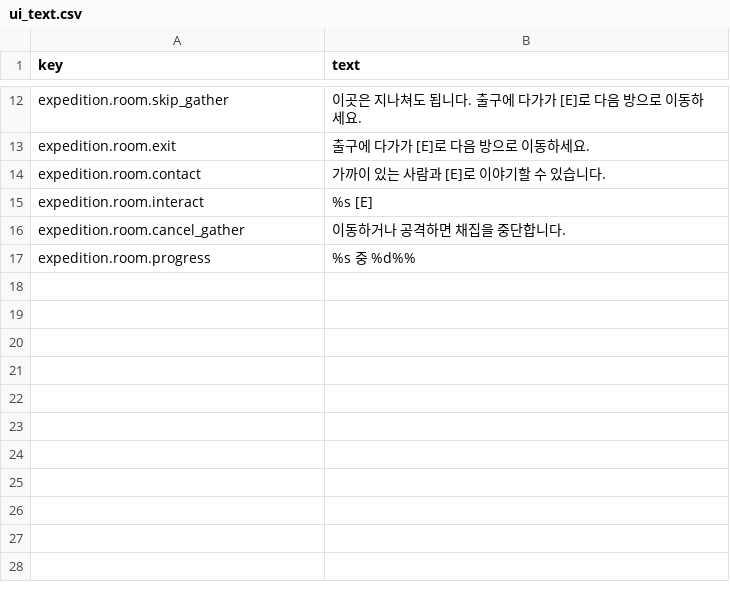
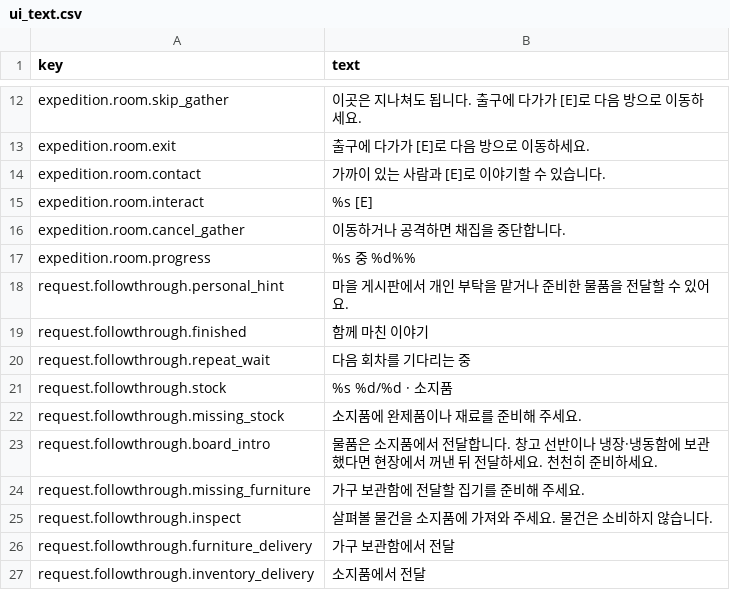
Before and after one commit to mayjohn66-cmd/project222, a CSV file: data/ui/ui_text.csv, drawn as a sheet; only a part is shown, gaps mark what is left out.

Commit message:
[code] 주민 부탁 전달과 후일담 안내 정합성 보강
ResidentFollowthroughGuide로 전달 뒤 대화의 무관한 부탁 소개를 미루고 완료/반복 카드 상태를 구분. 물품은 소지품, 집기는 가구 보관함, 판매는 실제 결제 기준으로 UI 문구 정리. UiText UI 10행 추가, 수치/보상/조건/저장/그림 변경 없음.

Godot 4.7.1 import 2회 종료0, 전체829 로드 실패0. 신규130 헤드리스/GPU1152x648/GPU593x523 실패0(실제 버튼/E/Esc, 실제 전리품 정산과 전달/정확한 소비·보상, 후일담 중단/완독/저장, 다중 주민의 대기/완료). 도입/위치·준비 상품·달력 이력은 fixture. 기존 장터97/작업실118/준비50/수첩/개인/공동 부탁/마을 확장1177(24개)/후반191/main88/UiText5 실패0, SCRIPT ERROR0. 사용자 저장과 분리한 foodbag_checks 프로젝트 사용. UI 키 누락0, balance_baseline 실행0·기준선 변경 없음. 기존 아이콘 누락/Unicode 경고 유지.

```diff
--- a/data/ui/ui_text.csv
+++ b/data/ui/ui_text.csv
@@ -17 +17,11 @@ expedition.room.cancel_gather,이동하거나 공격하면 채집을 중단합
 expedition.room.progress,%s 중 %d%%
+request.followthrough.personal_hint,마을 게시판에서 개인 부탁을 맡거나 준비한 물품을 전달할 수 있어요.
+request.followthrough.finished,함께 마친 이야기
+request.followthrough.repeat_wait,다음 회차를 기다리는 중
+request.followthrough.stock,%s %d/%d · 소지품
+request.followthrough.missing_stock,소지품에 완제품이나 재료를 준비해 주세요.
+request.followthrough.board_intro,물품은 소지품에서 전달합니다. 창고 선반이나 냉장·냉동함에 보관했다면 현장에서 꺼낸 뒤 전달하세요. 천천히 준비하세요.
+request.followthrough.missing_furniture,가구 보관함에 전달할 집기를 준비해 주세요.
+request.followthrough.inspect,살펴볼 물건을 소지품에 가져와 주세요. 물건은 소비하지 않습니다.
+request.followthrough.furniture_delivery,가구 보관함에서 전달
+request.followthrough.inventory_delivery,소지품에서 전달
```
Also changed, not shown: 11 other files.
